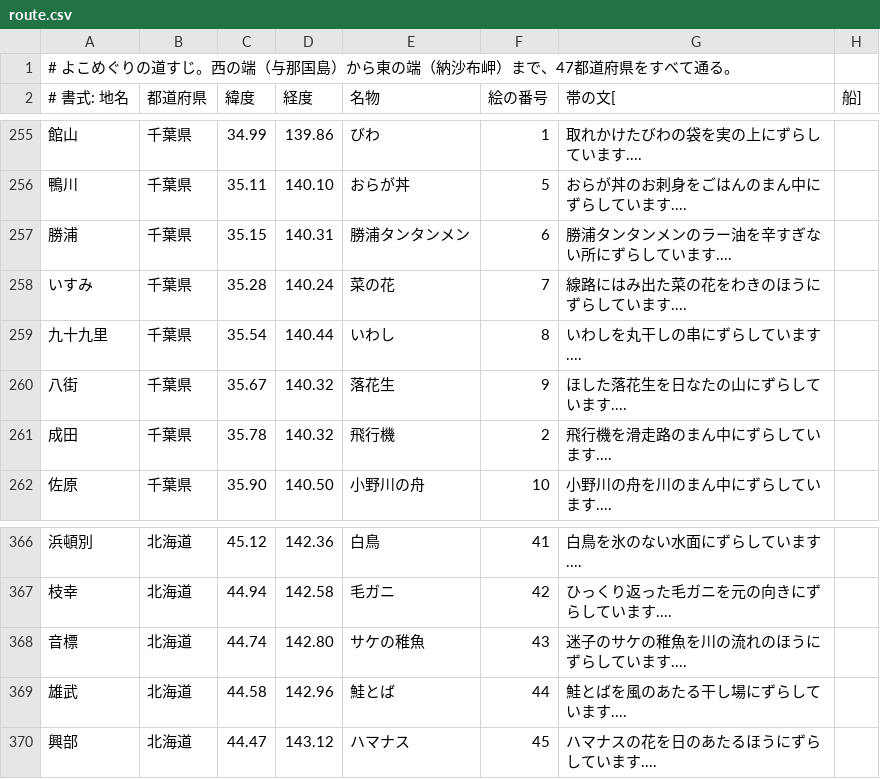
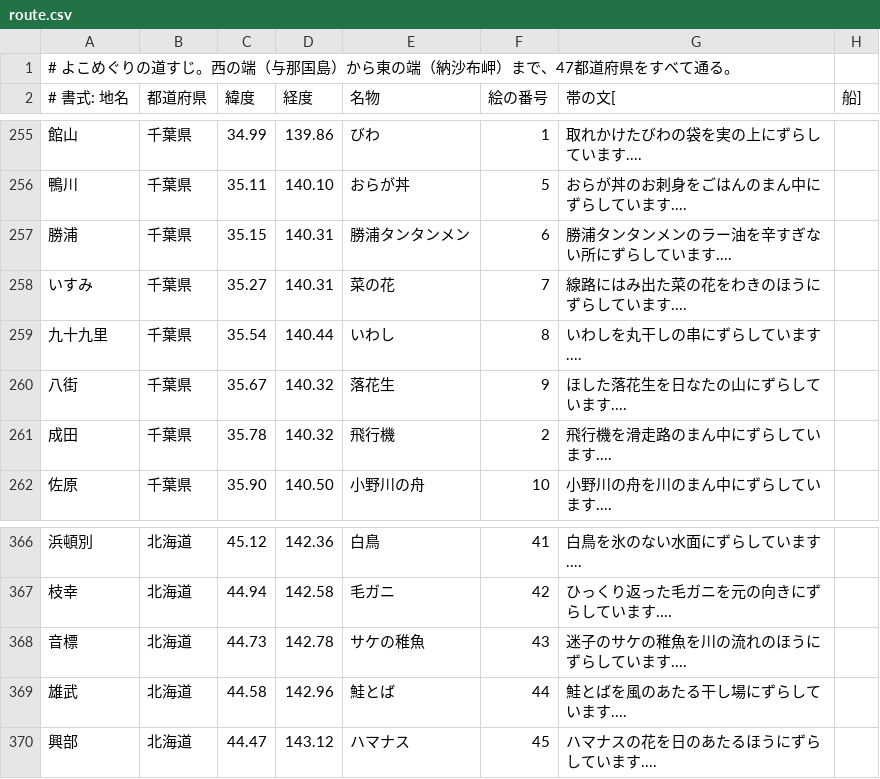
Before and after one commit to 104design/yoko-apps, a CSV file: step-widget/tools/route.csv, drawn as a sheet; only a part is shown, gaps mark what is left out.

```diff
--- a/step-widget/tools/route.csv
+++ b/step-widget/tools/route.csv
@@ -257,3 +257,3 @@
 勝浦,千葉県,35.15,140.31,勝浦タンタンメン,6,勝浦タンタンメンのラー油を辛すぎない所にずらしています....
-いすみ,千葉県,35.28,140.24,菜の花,7,線路にはみ出た菜の花をわきのほうにずらしています....
+いすみ,千葉県,35.27,140.31,菜の花,7,線路にはみ出た菜の花をわきのほうにずらしています....
 九十九里,千葉県,35.54,140.44,いわし,8,いわしを丸干しの串にずらしています....
@@ -367,3 +367,3 @@
 枝幸,北海道,44.94,142.58,毛ガニ,42,ひっくり返った毛ガニを元の向きにずらしています....
-音標,北海道,44.74,142.80,サケの稚魚,43,迷子のサケの稚魚を川の流れのほうにずらしています....
+音標,北海道,44.73,142.78,サケの稚魚,43,迷子のサケの稚魚を川の流れのほうにずらしています....
 雄武,北海道,44.58,142.96,鮭とば,44,鮭とばを風のあたる干し場にずらしています....
```
Also changed, not shown: 2 other files.
